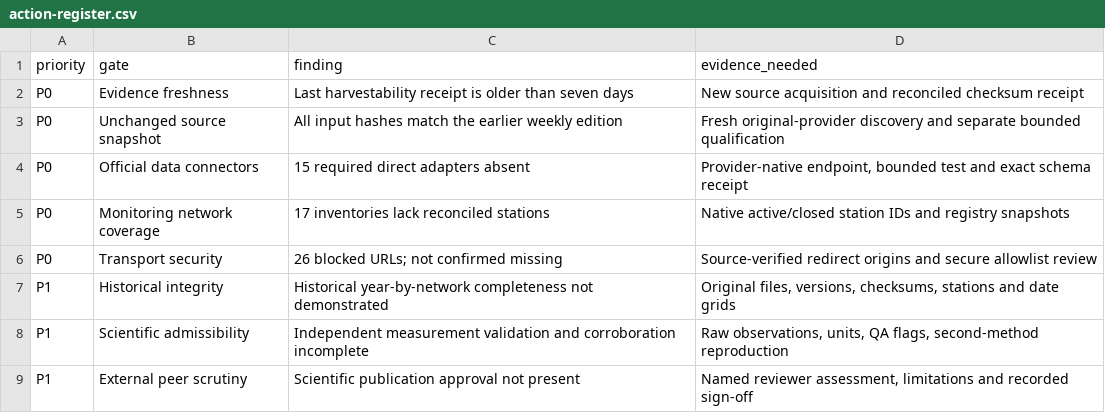
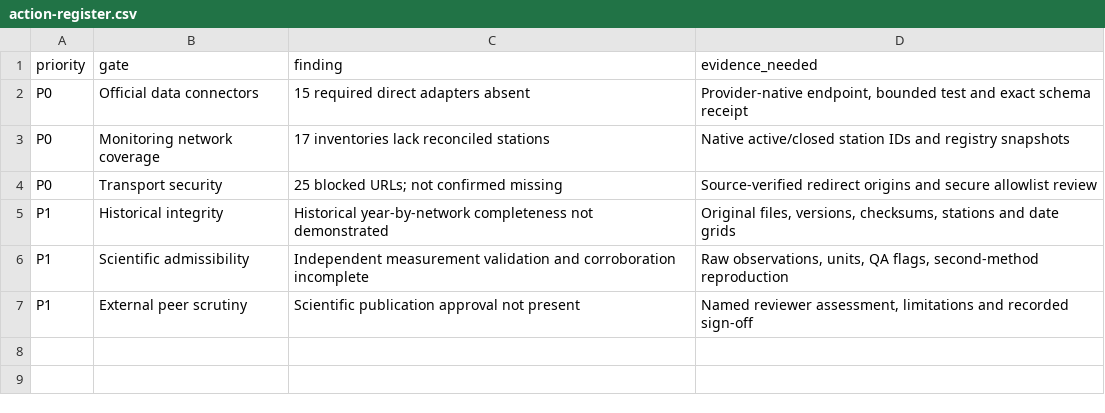
Before and after one commit to homegundredaroad/UK-Environmental-Intelligence-Catalogue, a CSV file: reports/weekly/archive/2026-W47/action-register.csv, drawn as a sheet.

```diff
--- a/reports/weekly/archive/2026-W47/action-register.csv
+++ b/reports/weekly/archive/2026-W47/action-register.csv
@@ -1,7 +1,5 @@
 priority,gate,finding,evidence_needed
-P0,Evidence freshness,Last harvestability receipt is older than seven days,New source acquisition and reconciled checksum receipt
-P0,Unchanged source snapshot,All input hashes match the earlier weekly edition,Fresh original-provider discovery and separate bounded qualification
 P0,Official data connectors,15 required direct adapters absent,"Provider-native endpoint, bounded test and exact schema receipt"
 P0,Monitoring network coverage,17 inventories lack reconciled stations,Native active/closed station IDs and registry snapshots
-P0,Transport security,26 blocked URLs; not confirmed missing,Source-verified redirect origins and secure allowlist review
+P0,Transport security,25 blocked URLs; not confirmed missing,Source-verified redirect origins and secure allowlist review
 P1,Historical integrity,Historical year-by-network completeness not demonstrated,"Original files, versions, checksums, stations and date grids"
```
Also changed, not shown: reports/weekly/archive/2026-W47/metrics.csv, reports/weekly/current/action-register.csv, 22 other files.
